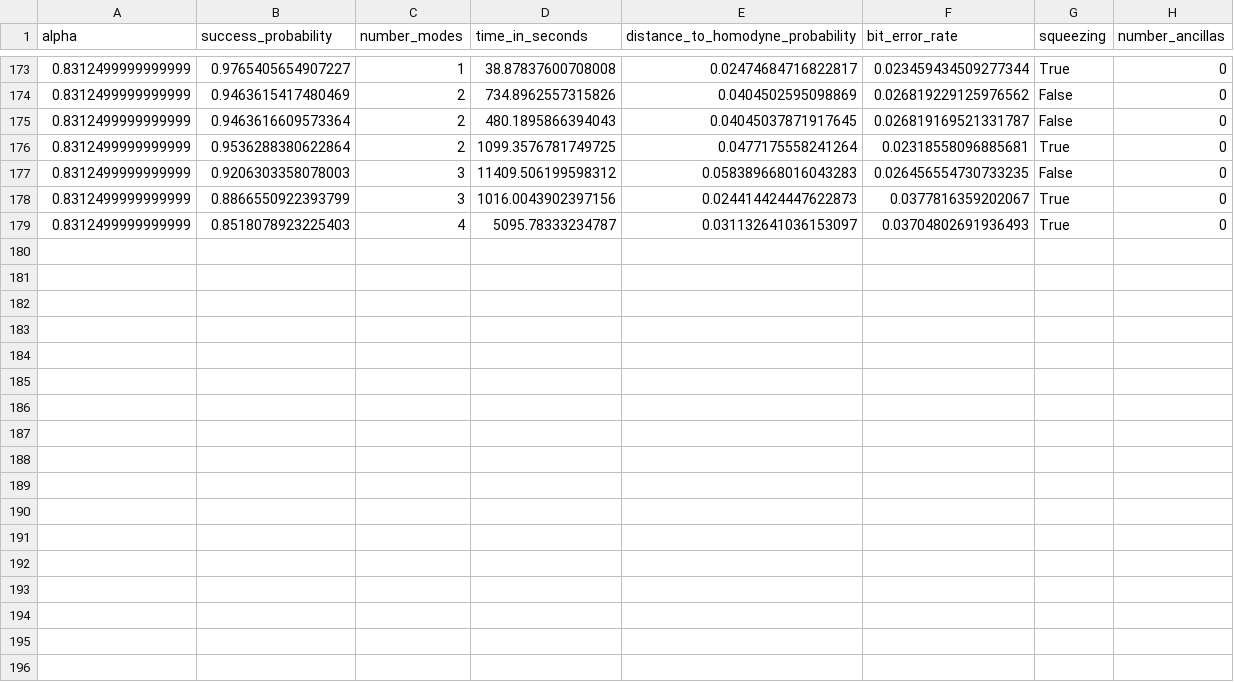
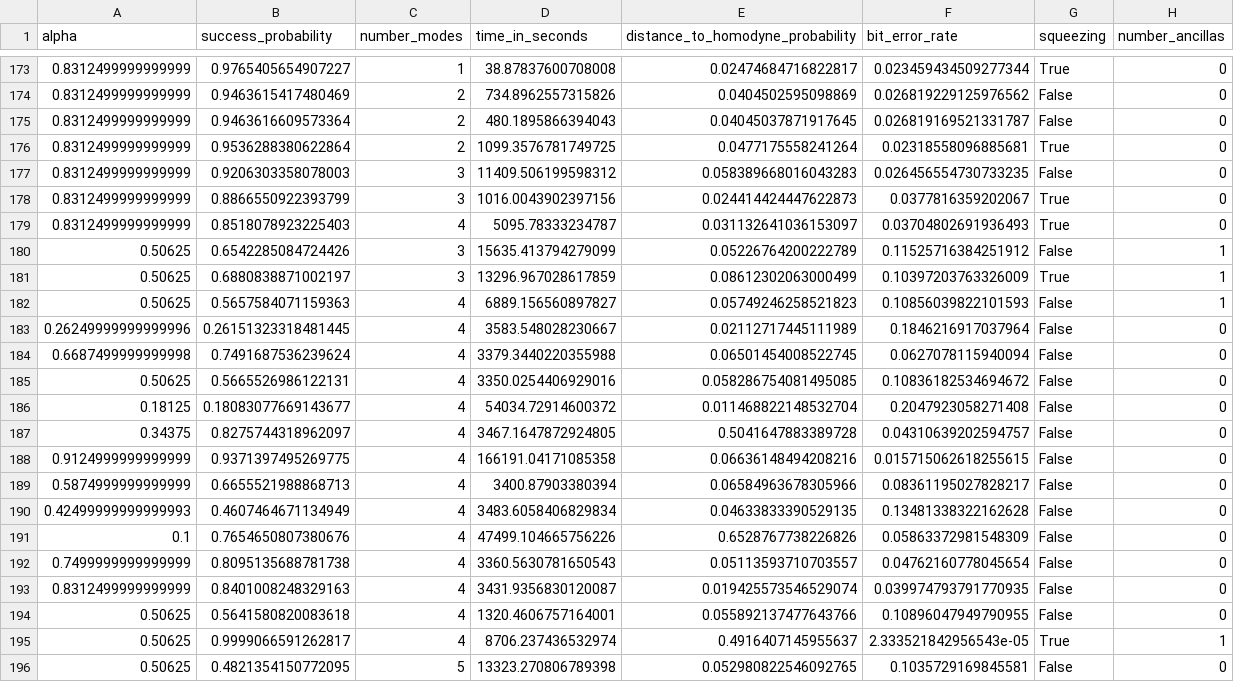
Before and after one commit to iamtxena/coherent-state-discrimination, a CSV file: examples/results/globals/global_results.csv, drawn as a sheet; only a part is shown, gaps mark what is left out.

Commit message:
chores: results with 5 modes

```diff
--- a/examples/results/globals/global_results.csv
+++ b/examples/results/globals/global_results.csv
@@ -179 +179,18 @@ alpha,success_probability,number_modes,time_in_seconds,distance_to_homodyne_prob
 0.8312499999999999,0.8518078923225403,4,5095.78333234787,0.031132641036153097,0.03704802691936493,True,0
+0.50625,0.6542285084724426,3,15635.413794279099,0.05226764200222789,0.11525716384251912,False,1
+0.50625,0.6880838871002197,3,13296.967028617859,0.08612302063000499,0.10397203763326009,True,1
+0.50625,0.5657584071159363,4,6889.156560897827,0.05749246258521823,0.10856039822101593,False,1
+0.26249999999999996,0.26151323318481445,4,3583.548028230667,0.02112717445111989,0.1846216917037964,False,0
+0.6687499999999998,0.7491687536239624,4,3379.3440220355988,0.06501454008522745,0.0627078115940094,False,0
+0.50625,0.5665526986122131,4,3350.0254406929016,0.058286754081495085,0.10836182534694672,False,0
+0.18125,0.18083077669143677,4,54034.72914600372,0.011468822148532704,0.2047923058271408,False,0
+0.34375,0.8275744318962097,4,3467.1647872924805,0.5041647883389728,0.04310639202594757,False,0
+0.9124999999999999,0.9371397495269775,4,166191.04171085358,0.06636148494208216,0.015715062618255615,False,0
+0.5874999999999999,0.6655521988868713,4,3400.87903380394,0.06584963678305966,0.08361195027828217,False,0
+0.42499999999999993,0.4607464671134949,4,3483.6058406829834,0.04633833390529135,0.13481338322162628,False,0
+0.1,0.7654650807380676,4,47499.104665756226,0.6528767738226826,0.05863372981548309,False,0
+0.7499999999999999,0.8095135688781738,4,3360.5630781650543,0.05113593710703557,0.04762160778045654,False,0
+0.8312499999999999,0.8401008248329163,4,3431.9356830120087,0.019425573546529074,0.039974793791770935,False,0
+0.50625,0.5641580820083618,4,1320.4606757164001,0.055892137477643766,0.10896047949790955,False,0
+0.50625,0.9999066591262817,4,8706.237436532974,0.4916407145955637,2.333521842956543e-05,True,1
+0.50625,0.4821354150772095,5,13323.270806789398,0.052980822546092765,0.1035729169845581,False,0
```
Also changed, not shown: 7 other files.
